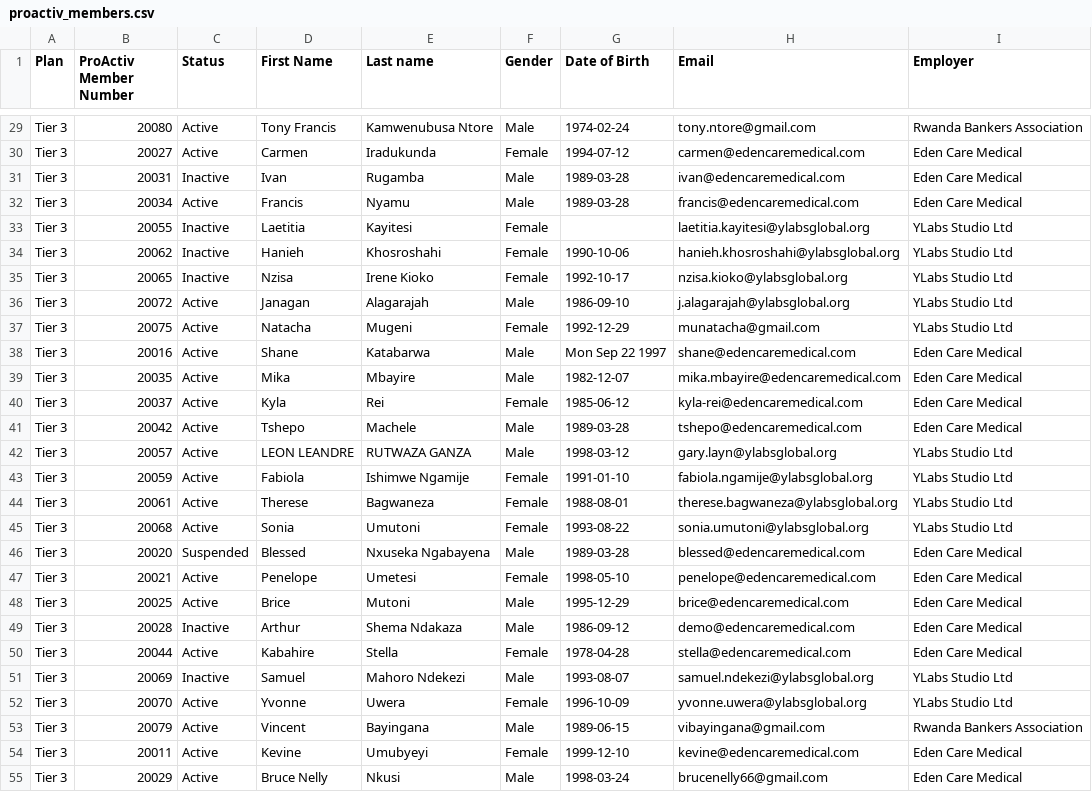
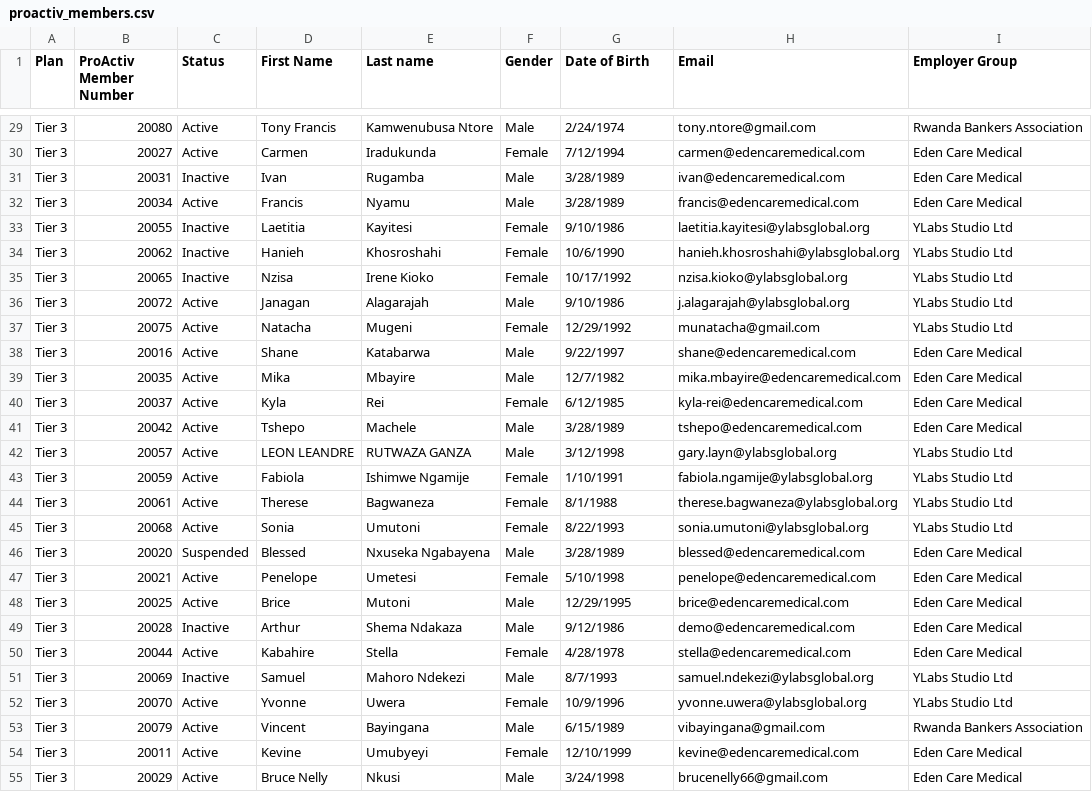
Before and after one commit to arl-e/Proactiv-Dashboard, a CSV file: proactiv_members.csv, drawn as a sheet; only a part is shown, gaps mark what is left out; the diff covers the shown part only; the diff names each change by its address in the sheet, - before the commit and + after, or states it on an @@ line.

```diff
--- a/proactiv_members.csv
+++ b/proactiv_members.csv
-I1: Employer
+I1: Employer Group
-G29 (Date of Birth): 1974-02-24
+G29 (Date of Birth): 2/24/1974
-G30 (Date of Birth): 1994-07-12
+G30 (Date of Birth): 7/12/1994
-G31:G32 (Date of Birth): 1989-03-28
+G31:G32 (Date of Birth): 3/28/1989
-G33 (Date of Birth): (empty)
+G33 (Date of Birth): 9/10/1986
-G34 (Date of Birth): 1990-10-06
+G34 (Date of Birth): 10/6/1990
-G35 (Date of Birth): 1992-10-17
+G35 (Date of Birth): 10/17/1992
-G36 (Date of Birth): 1986-09-10
+G36 (Date of Birth): 9/10/1986
-G37 (Date of Birth): 1992-12-29
+G37 (Date of Birth): 12/29/1992
-G38 (Date of Birth): Mon Sep 22 1997
+G38 (Date of Birth): 9/22/1997
-G39 (Date of Birth): 1982-12-07
+G39 (Date of Birth): 12/7/1982
-G40 (Date of Birth): 1985-06-12
+G40 (Date of Birth): 6/12/1985
-G41 (Date of Birth): 1989-03-28
+G41 (Date of Birth): 3/28/1989
-G42 (Date of Birth): 1998-03-12
+G42 (Date of Birth): 3/12/1998
-G43 (Date of Birth): 1991-01-10
+G43 (Date of Birth): 1/10/1991
-G44 (Date of Birth): 1988-08-01
+G44 (Date of Birth): 8/1/1988
-G45 (Date of Birth): 1993-08-22
+G45 (Date of Birth): 8/22/1993
-G46 (Date of Birth): 1989-03-28
+G46 (Date of Birth): 3/28/1989
-G47 (Date of Birth): 1998-05-10
+G47 (Date of Birth): 5/10/1998
-G48 (Date of Birth): 1995-12-29
+G48 (Date of Birth): 12/29/1995
-G49 (Date of Birth): 1986-09-12
+G49 (Date of Birth): 9/12/1986
-G50 (Date of Birth): 1978-04-28
+G50 (Date of Birth): 4/28/1978
-G51 (Date of Birth): 1993-08-07
+G51 (Date of Birth): 8/7/1993
-G52 (Date of Birth): 1996-10-09
+G52 (Date of Birth): 10/9/1996
-G53 (Date of Birth): 1989-06-15
+G53 (Date of Birth): 6/15/1989
-G54 (Date of Birth): 1999-12-10
+G54 (Date of Birth): 12/10/1999
-G55 (Date of Birth): 1998-03-24
+G55 (Date of Birth): 3/24/1998
```
Also changed, not shown: 82 edited cells elsewhere in this file, 5 other files.
